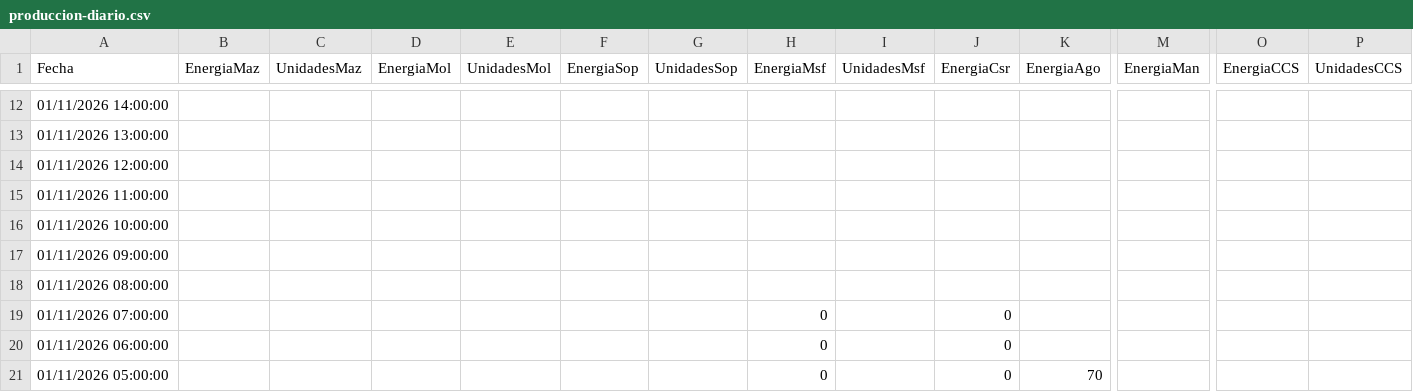
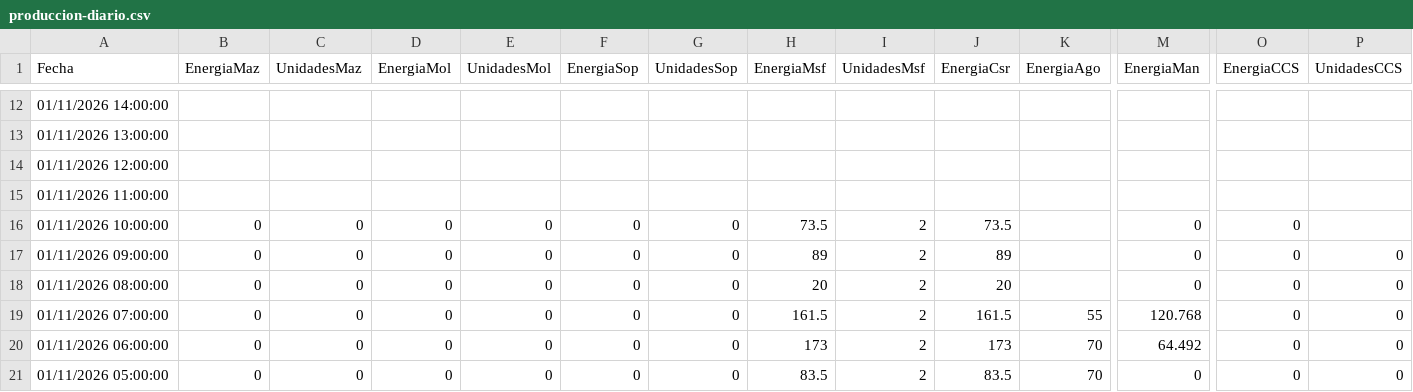
Before and after one commit to davidmunoz-create/hidroelectricasecuador, a CSV file: data/produccion-diario.csv, drawn as a sheet; only a part is shown, gaps mark what is left out; the diff covers the shown part only; the diff names each change by its address in the sheet, - before the commit and + after, or states it on an @@ line.

```diff
--- a/data/produccion-diario.csv
+++ b/data/produccion-diario.csv
-B16:B21 (EnergiaMaz): (empty)
+B16:B21 (EnergiaMaz): 0
-C16:C21 (UnidadesMaz): (empty)
+C16:C21 (UnidadesMaz): 0
-D16:D21 (EnergiaMol): (empty)
+D16:D21 (EnergiaMol): 0
-E16:E21 (UnidadesMol): (empty)
+E16:E21 (UnidadesMol): 0
-F16:F21 (EnergiaSop): (empty)
+F16:F21 (EnergiaSop): 0
-G16:G21 (UnidadesSop): (empty)
+G16:G21 (UnidadesSop): 0
-H16 (EnergiaMsf): (empty)
+H16 (EnergiaMsf): 73.5
-I16:I21 (UnidadesMsf): (empty)
+I16:I21 (UnidadesMsf): 2
-J16 (EnergiaCsr): (empty)
+J16 (EnergiaCsr): 73.5
-M16:M18 (EnergiaMan): (empty)
+M16:M18 (EnergiaMan): 0
-O16:O21 (EnergiaCCS): (empty)
+O16:O21 (EnergiaCCS): 0
-H17 (EnergiaMsf): (empty)
+H17 (EnergiaMsf): 89
-J17 (EnergiaCsr): (empty)
+J17 (EnergiaCsr): 89
-P17:P21 (UnidadesCCS): (empty)
+P17:P21 (UnidadesCCS): 0
-H18 (EnergiaMsf): (empty)
+H18 (EnergiaMsf): 20
-J18 (EnergiaCsr): (empty)
+J18 (EnergiaCsr): 20
-H19 (EnergiaMsf): 0
+H19 (EnergiaMsf): 161.5
-J19 (EnergiaCsr): 0
+J19 (EnergiaCsr): 161.5
-K19 (EnergiaAgo): (empty)
+K19 (EnergiaAgo): 55
-M19 (EnergiaMan): (empty)
+M19 (EnergiaMan): 120.768
-H20 (EnergiaMsf): 0
+H20 (EnergiaMsf): 173
-J20 (EnergiaCsr): 0
+J20 (EnergiaCsr): 173
-K20 (EnergiaAgo): (empty)
+K20 (EnergiaAgo): 70
-M20 (EnergiaMan): (empty)
+M20 (EnergiaMan): 64.492
-H21 (EnergiaMsf): 0
+H21 (EnergiaMsf): 83.5
-J21 (EnergiaCsr): 0
+J21 (EnergiaCsr): 83.5
-M21 (EnergiaMan): (empty)
+M21 (EnergiaMan): 0
```
Also changed, not shown: 35 edited cells elsewhere in this file, data/hidrologia-diario.csv, data/hidrologia-mensual.csv, 1 other file.
